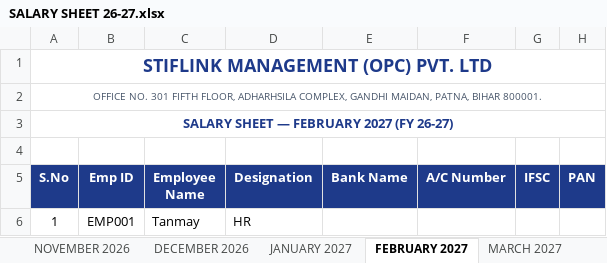
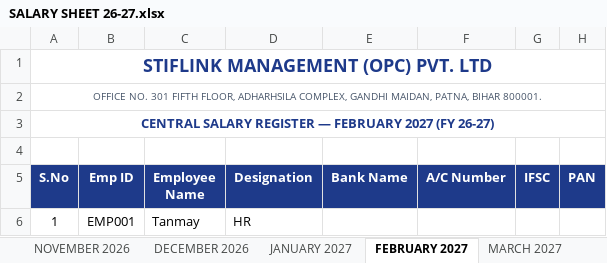
Before and after one commit to Tanmay-Patel-ap/payroll, an Excel workbook: data/central payroll/SALARY SHEET 26-27.xlsx, sheet FEBRUARY 2027, drawn as a sheet; only a part is shown; values as stored, in another font and other column widths than the file's, no borders; the diff names each change by its address in the sheet, - before the commit and + after, or states it on an @@ line.

```diff
--- a/data/central payroll/SALARY SHEET 26-27.xlsx (sheet FEBRUARY 2027)
+++ b/data/central payroll/SALARY SHEET 26-27.xlsx (sheet FEBRUARY 2027)
-A3 (S.No): SALARY SHEET — FEBRUARY 2027 (FY 26-27)
+A3 (S.No): CENTRAL SALARY REGISTER — FEBRUARY 2027 (FY 26-27)
```
Also changed, not shown: sheet OCTOBER 2026, sheet MARCH 2027, sheet JANUARY 2027, sheet NOVEMBER 2026, sheet DECEMBER 2026, sheet SEPTEMBER 2026, 4 more sheets, data/employee_info.xlsx, 35 other files.
